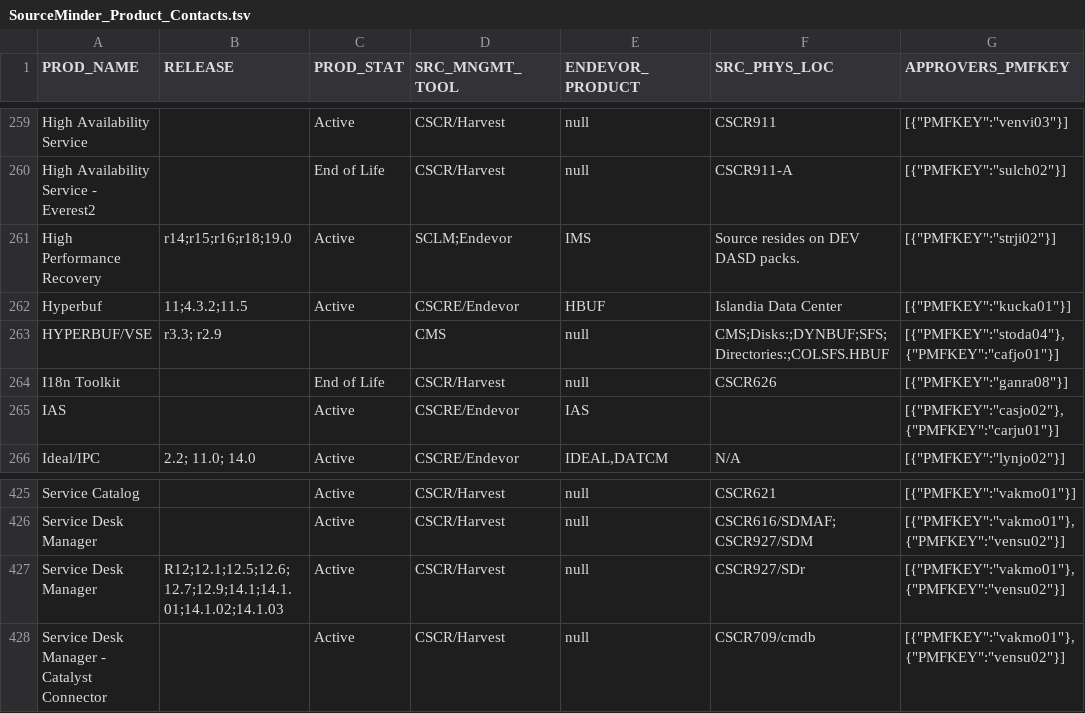
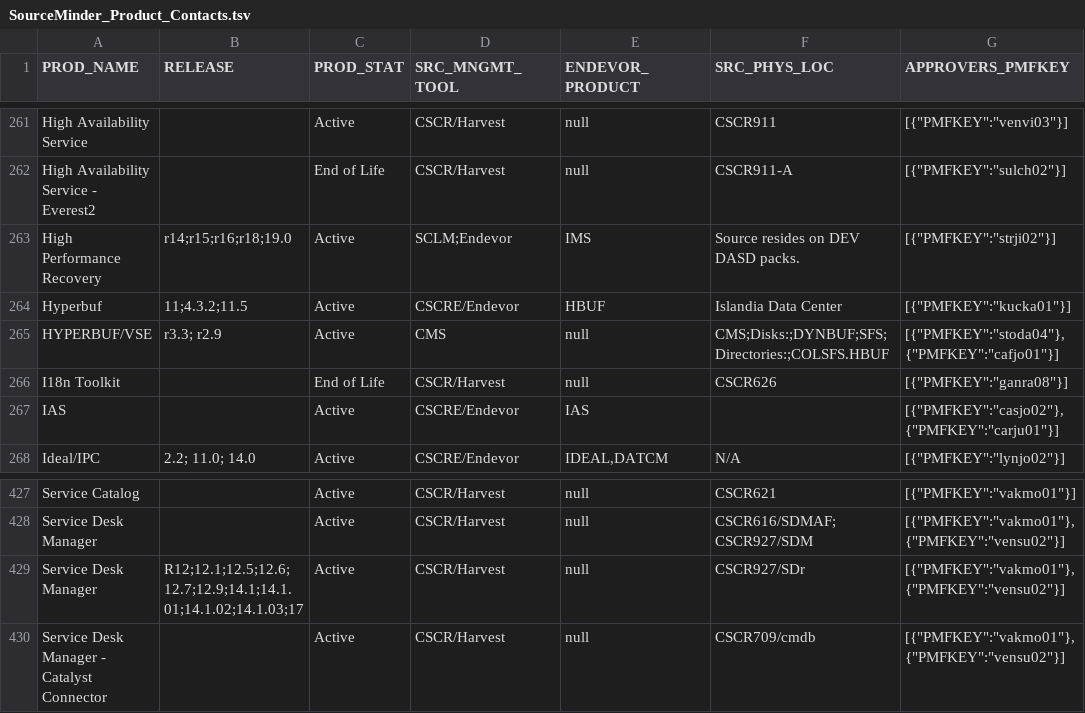
Before and after one commit to morjo02jm/SCM-Attestation-CAHarvest-LDAP, a TSV file: scmldap/SourceMinder_Product_Contacts.tsv, drawn as a sheet; only a part is shown, gaps mark what is left out; addresses are those after the commit; the diff covers the shown part only; the diff names each change by its address in the sheet, - before the commit and + after, or states it on an @@ line.

```diff
--- a/scmldap/SourceMinder_Product_Contacts.tsv
+++ b/scmldap/SourceMinder_Product_Contacts.tsv
-C265 (PROD_STAT): (empty)
+C265 (PROD_STAT): Active
-B429 (RELEASE): R12;12.1;12.5;12.6;12.7;12.9;14.1;14.1.01;14.1.02;14.1.03
+B429 (RELEASE): R12;12.1;12.5;12.6;12.7;12.9;14.1;14.1.01;14.1.02;14.1.03;17
```
Also changed, not shown: 3 added rows, 1 removed row and 12 edited cells elsewhere in this file.
